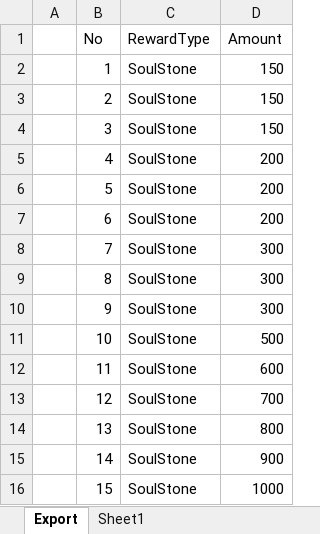
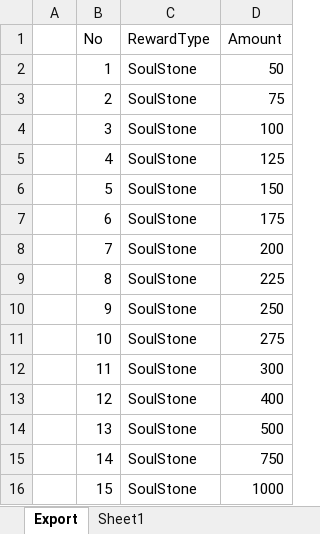
Before and after one commit to BlindBullet/ProjectDF, an Excel workbook: Assets/DataTables~/AttendanceChart.xlsm, sheet Export, drawn as a sheet; values as stored, in another font and other column widths than the file's, no borders; charts and pictures not drawn; the diff names each change by its address in the sheet, - before the commit and + after, or states it on an @@ line.

```diff
--- a/Assets/DataTables~/AttendanceChart.xlsm (sheet Export)
+++ b/Assets/DataTables~/AttendanceChart.xlsm (sheet Export)
-D2 (Amount): 150
+D2 (Amount): 50
-D3 (Amount): 150
+D3 (Amount): 75
-D4 (Amount): 150
+D4 (Amount): 100
-D5 (Amount): 200
+D5 (Amount): 125
-D6 (Amount): 200
+D6 (Amount): 150
-D7 (Amount): 200
+D7 (Amount): 175
-D8 (Amount): 300
+D8 (Amount): 200
-D9 (Amount): 300
+D9 (Amount): 225
-D10 (Amount): 300
+D10 (Amount): 250
-D11 (Amount): 500
+D11 (Amount): 275
-D12 (Amount): 600
+D12 (Amount): 300
-D13 (Amount): 700
+D13 (Amount): 400
-D14 (Amount): 800
+D14 (Amount): 500
-D15 (Amount): 900
+D15 (Amount): 750
```
Also changed, not shown: charts or pictures, 1 other file.
